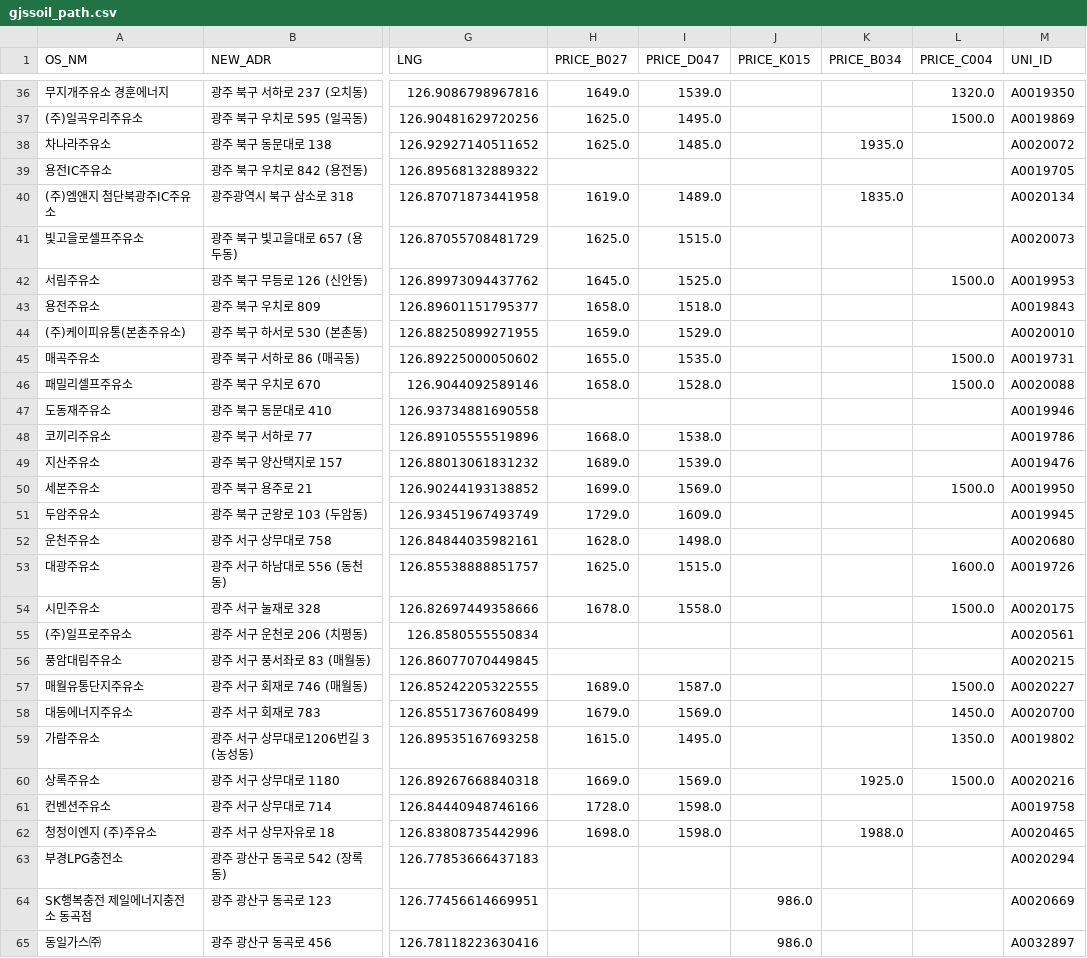
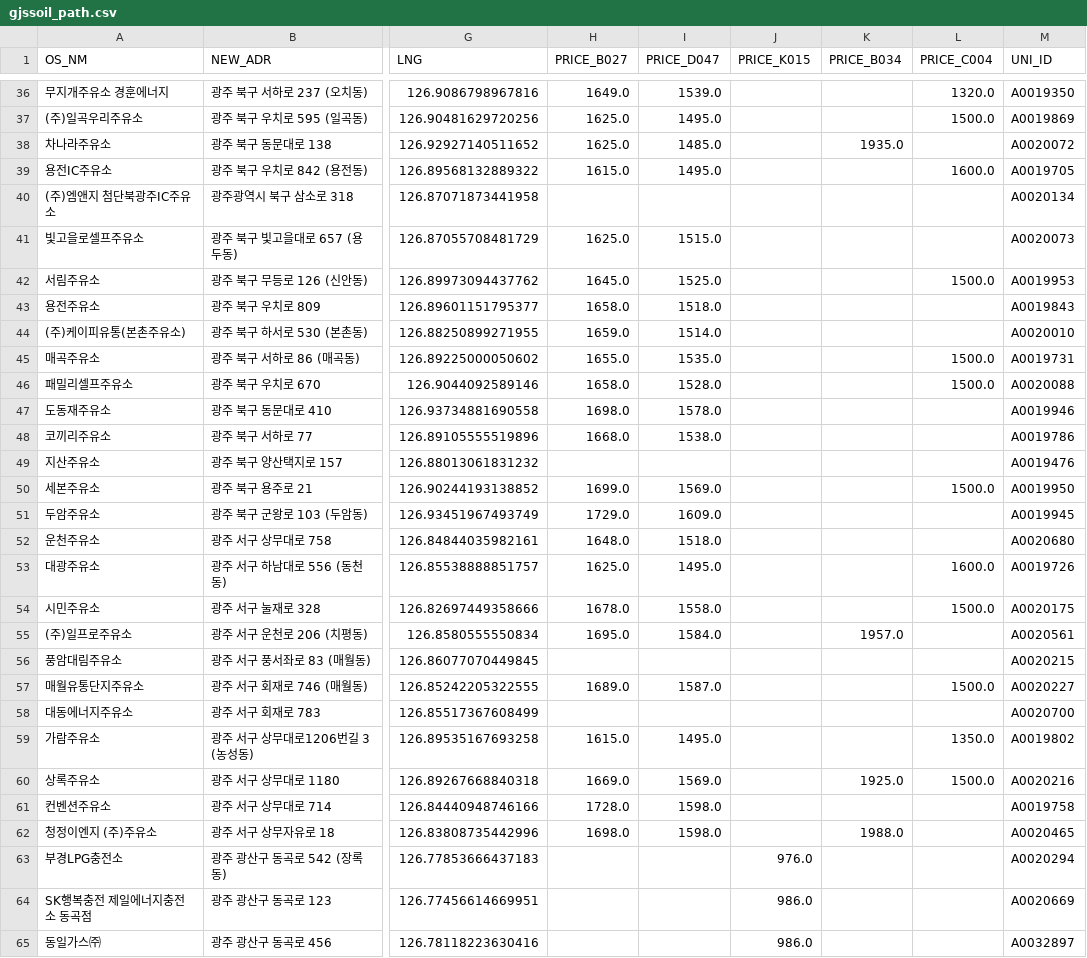
Before and after one commit to kurette683/gjssoil, a CSV file: gjssoil_path.csv, drawn as a sheet; only a part is shown, gaps mark what is left out; the diff covers the shown part only; the diff names each change by its address in the sheet, - before the commit and + after, or states it on an @@ line.

```diff
--- a/gjssoil_path.csv
+++ b/gjssoil_path.csv
-H39 (PRICE_B027): (empty)
+H39 (PRICE_B027): 1615.0
-I39 (PRICE_D047): (empty)
+I39 (PRICE_D047): 1495.0
-L39 (PRICE_C004): (empty)
+L39 (PRICE_C004): 1600.0
-H40 (PRICE_B027): 1619.0
+H40 (PRICE_B027): (empty)
-I40 (PRICE_D047): 1489.0
+I40 (PRICE_D047): (empty)
-K40 (PRICE_B034): 1835.0
+K40 (PRICE_B034): (empty)
-I44 (PRICE_D047): 1529.0
+I44 (PRICE_D047): 1514.0
-H47 (PRICE_B027): (empty)
+H47 (PRICE_B027): 1698.0
-I47 (PRICE_D047): (empty)
+I47 (PRICE_D047): 1578.0
-H49 (PRICE_B027): 1689.0
+H49 (PRICE_B027): (empty)
-I49 (PRICE_D047): 1539.0
+I49 (PRICE_D047): (empty)
-H52 (PRICE_B027): 1628.0
+H52 (PRICE_B027): 1648.0
-I52 (PRICE_D047): 1498.0
+I52 (PRICE_D047): 1518.0
-I53 (PRICE_D047): 1515.0
+I53 (PRICE_D047): 1495.0
-H55 (PRICE_B027): (empty)
+H55 (PRICE_B027): 1695.0
-I55 (PRICE_D047): (empty)
+I55 (PRICE_D047): 1584.0
-K55 (PRICE_B034): (empty)
+K55 (PRICE_B034): 1957.0
-H58 (PRICE_B027): 1679.0
+H58 (PRICE_B027): (empty)
-I58 (PRICE_D047): 1569.0
+I58 (PRICE_D047): (empty)
-L58 (PRICE_C004): 1450.0
+L58 (PRICE_C004): (empty)
-J63 (PRICE_K015): (empty)
+J63 (PRICE_K015): 976.0
```
Also changed, not shown: 36 edited cells elsewhere in this file, 1 other file.
